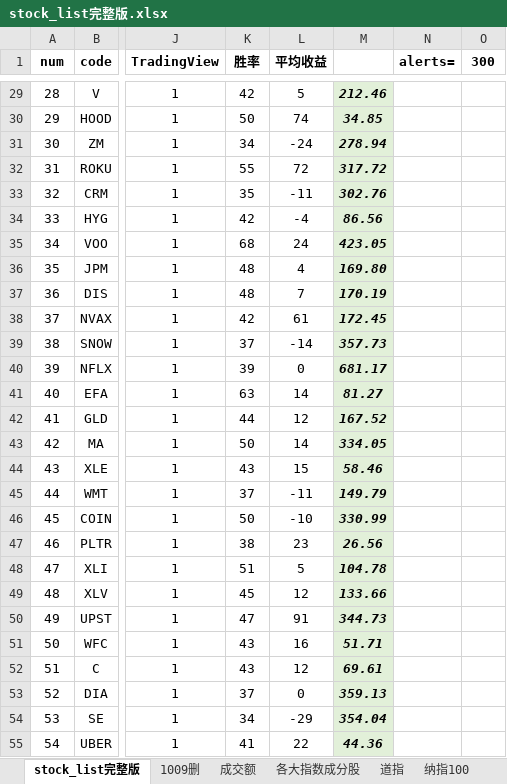
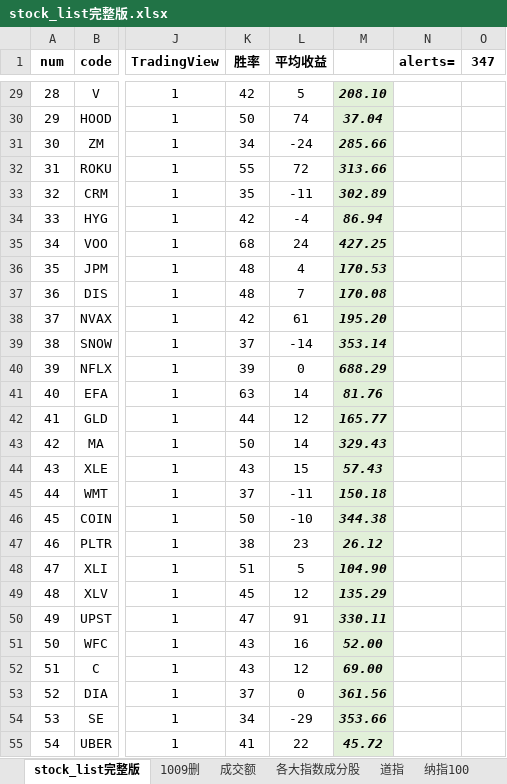
Before and after one commit to zxcvbnm3260/ChristopherShen, an Excel workbook: stock_list完整版.xlsx, sheet stock_list完整版, drawn as a sheet; only a part is shown, gaps mark what is left out; values as stored, in another font and other column widths than the file's, no borders; conditional formats not drawn; the diff covers the shown part only; the diff names each change by its address in the sheet, - before the commit and + after, or states it on an @@ line.

```diff
--- a/stock_list完整版.xlsx (sheet stock_list完整版)
+++ b/stock_list完整版.xlsx (sheet stock_list完整版)
-O1: 300
+O1: 347
-M29: 212.46
+M29: 208.10
-M30: 34.85
+M30: 37.04
-M31: 278.94
+M31: 285.66
-M32: 317.72
+M32: 313.66
-M33: 302.76
+M33: 302.89
-M34: 86.56
+M34: 86.94
-M35: 423.05
+M35: 427.25
-M36: 169.80
+M36: 170.53
-M37: 170.19
+M37: 170.08
-M38: 172.45
+M38: 195.20
-M39: 357.73
+M39: 353.14
-M40: 681.17
+M40: 688.29
-M41: 81.27
+M41: 81.76
-M42: 167.52
+M42: 165.77
-M43: 334.05
+M43: 329.43
-M44: 58.46
+M44: 57.43
-M45: 149.79
+M45: 150.18
-M46: 330.99
+M46: 344.38
-M47: 26.56
+M47: 26.12
-M48: 104.78
+M48: 104.90
-M49: 133.66
+M49: 135.29
-M50: 344.73
+M50: 330.11
-M51: 51.71
+M51: 52.00
-M52: 69.61
+M52: 69.00
-M53: 359.13
+M53: 361.56
-M54: 354.04
+M54: 353.66
-M55: 44.36
+M55: 45.72
```
Also changed, not shown: 790 edited cells elsewhere in this sheet, 1 other file.
